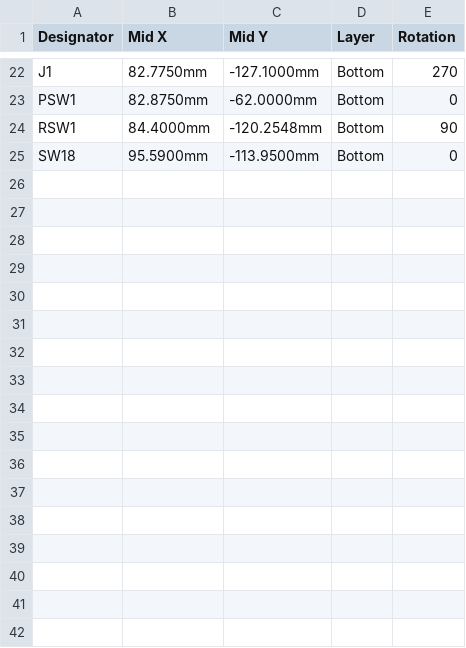
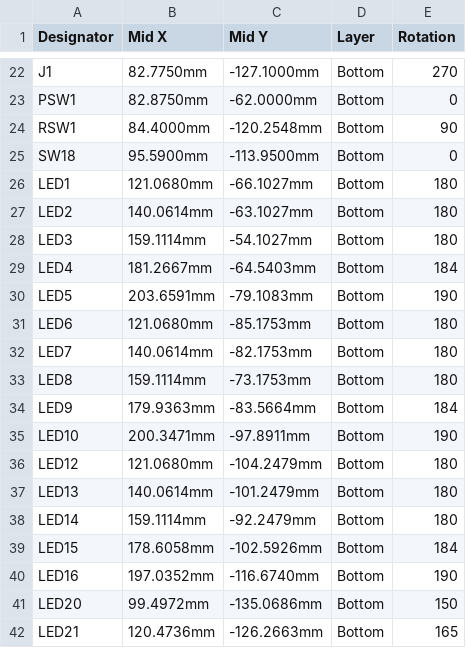
Before and after one commit to scrambletools/klaw, a CSV file: fab/left-half/klaw_1-left-CPL.csv, drawn as a sheet; only a part is shown, gaps mark what is left out.

```diff
--- a/fab/left-half/klaw_1-left-CPL.csv
+++ b/fab/left-half/klaw_1-left-CPL.csv
@@ -25 +25,18 @@ RSW1,84.4000mm,-120.2548mm,Bottom,90
 SW18,95.5900mm,-113.9500mm,Bottom,0
+LED1,121.0680mm,-66.1027mm,Bottom,180
+LED2,140.0614mm,-63.1027mm,Bottom,180
+LED3,159.1114mm,-54.1027mm,Bottom,180
+LED4,181.2667mm,-64.5403mm,Bottom,184
+LED5,203.6591mm,-79.1083mm,Bottom,190
+LED6,121.0680mm,-85.1753mm,Bottom,180
+LED7,140.0614mm,-82.1753mm,Bottom,180
+LED8,159.1114mm,-73.1753mm,Bottom,180
+LED9,179.9363mm,-83.5664mm,Bottom,184
+LED10,200.3471mm,-97.8911mm,Bottom,190
+LED12,121.0680mm,-104.2479mm,Bottom,180
+LED13,140.0614mm,-101.2479mm,Bottom,180
+LED14,159.1114mm,-92.2479mm,Bottom,180
+LED15,178.6058mm,-102.5926mm,Bottom,184
+LED16,197.0352mm,-116.6740mm,Bottom,190
+LED20,99.4972mm,-135.0686mm,Bottom,150
+LED21,120.4736mm,-126.2663mm,Bottom,165
```
Also changed, not shown: bom/bom_left.csv, bom/bom_right.csv, 24 other files.
